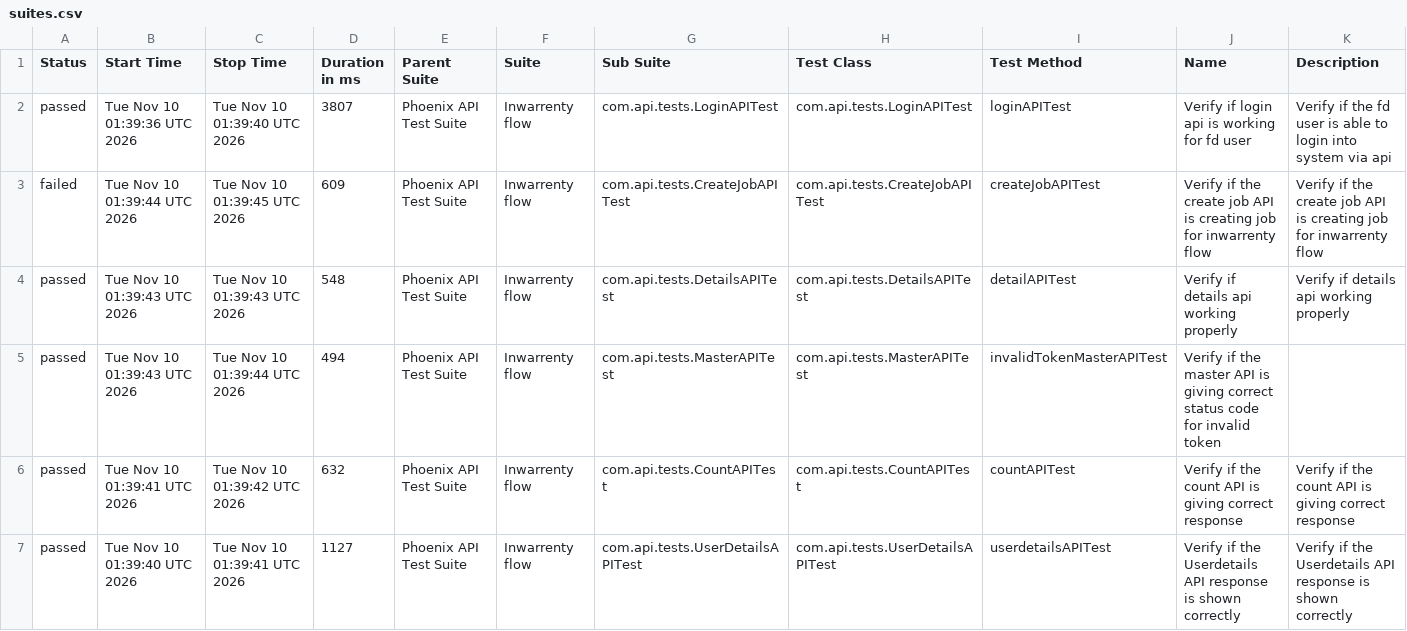
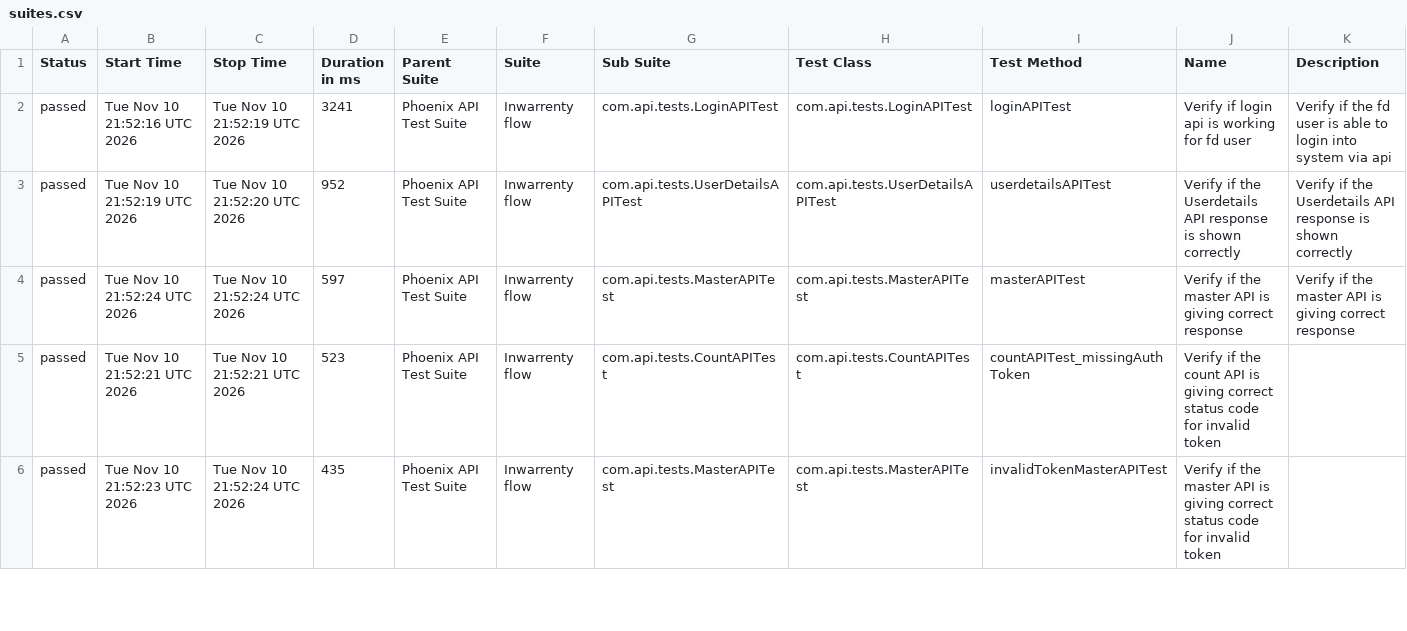
Before and after one commit to AbhijitNaik05/PhoenixTestAutomationFramework, a CSV file: data/suites.csv, drawn as a sheet; only a part is shown; the diff covers the shown part only.

```diff
--- a/data/suites.csv
+++ b/data/suites.csv
@@ -1,7 +1,6 @@
 "Status","Start Time","Stop Time","Duration in ms","Parent Suite","Suite","Sub Suite","Test Class","Test Method","Name","Description"
-"passed","Tue Nov 10 01:39:36 UTC 2026","Tue Nov 10 01:39:40 UTC 2026","3807","Phoenix API Test Suite","Inwarrenty flow","com.api.tests.LoginAPITest","com.api.tests.LoginAPITest","loginAPITest","Verify if login api is working for fd user","Verify if the fd user is able to login into system via api"
-"failed","Tue Nov 10 01:39:44 UTC 2026","Tue Nov 10 01:39:45 UTC 2026","609","Phoenix API Test Suite","Inwarrenty flow","com.api.tests.CreateJobAPITest","com.api.tests.CreateJobAPITest","createJobAPITest","Verify if the create job API is creating job for inwarrenty flow","Verify if the create job API is creating job for inwarrenty flow"
-"passed","Tue Nov 10 01:39:43 UTC 2026","Tue Nov 10 01:39:43 UTC 2026","548","Phoenix API Test Suite","Inwarrenty flow","com.api.tests.DetailsAPITest","com.api.tests.DetailsAPITest","detailAPITest","Verify if details api working properly","Verify if details api working properly"
-"passed","Tue Nov 10 01:39:43 UTC 2026","Tue Nov 10 01:39:44 UTC 2026","494","Phoenix API Test Suite","Inwarrenty flow","com.api.tests.MasterAPITest","com.api.tests.MasterAPITest","invalidTokenMasterAPITest","Verify if the master API is giving correct status code for invalid token",""
-"passed","Tue Nov 10 01:39:41 UTC 2026","Tue Nov 10 01:39:42 UTC 2026","632","Phoenix API Test Suite","Inwarrenty flow","com.api.tests.CountAPITest","com.api.tests.CountAPITest","countAPITest","Verify if the count API is giving correct response","Verify if the count API is giving correct response"
-"passed","Tue Nov 10 01:39:40 UTC 2026","Tue Nov 10 01:39:41 UTC 2026","1127","Phoenix API Test Suite","Inwarrenty flow","com.api.tests.UserDetailsAPITest","com.api.tests.UserDetailsAPITest","userdetailsAPITest","Verify if the Userdetails API response is shown correctly","Verify if the Userdetails API response is shown correctly"
+"passed","Tue Nov 10 21:52:16 UTC 2026","Tue Nov 10 21:52:19 UTC 2026","3241","Phoenix API Test Suite","Inwarrenty flow","com.api.tests.LoginAPITest","com.api.tests.LoginAPITest","loginAPITest","Verify if login api is working for fd user","Verify if the fd user is able to login into system via api"
+"passed","Tue Nov 10 21:52:19 UTC 2026","Tue Nov 10 21:52:20 UTC 2026","952","Phoenix API Test Suite","Inwarrenty flow","com.api.tests.UserDetailsAPITest","com.api.tests.UserDetailsAPITest","userdetailsAPITest","Verify if the Userdetails API response is shown correctly","Verify if the Userdetails API response is shown correctly"
+"passed","Tue Nov 10 21:52:24 UTC 2026","Tue Nov 10 21:52:24 UTC 2026","597","Phoenix API Test Suite","Inwarrenty flow","com.api.tests.MasterAPITest","com.api.tests.MasterAPITest","masterAPITest","Verify if the master API is giving correct response","Verify if the master API is giving correct response"
+"passed","Tue Nov 10 21:52:21 UTC 2026","Tue Nov 10 21:52:21 UTC 2026","523","Phoenix API Test Suite","Inwarrenty flow","com.api.tests.CountAPITest","com.api.tests.CountAPITest","countAPITest_missingAuthToken","Verify if the count API is giving correct status code for invalid token",""
+"passed","Tue Nov 10 21:52:23 UTC 2026","Tue Nov 10 21:52:24 UTC 2026","435","Phoenix API Test Suite","Inwarrenty flow","com.api.tests.MasterAPITest","com.api.tests.MasterAPITest","invalidTokenMasterAPITest","Verify if the master API is giving correct status code for invalid token",""
```
Also changed, not shown: 1 added row and 16 edited cells elsewhere in this file, data/behaviors.csv, 52 other files.
